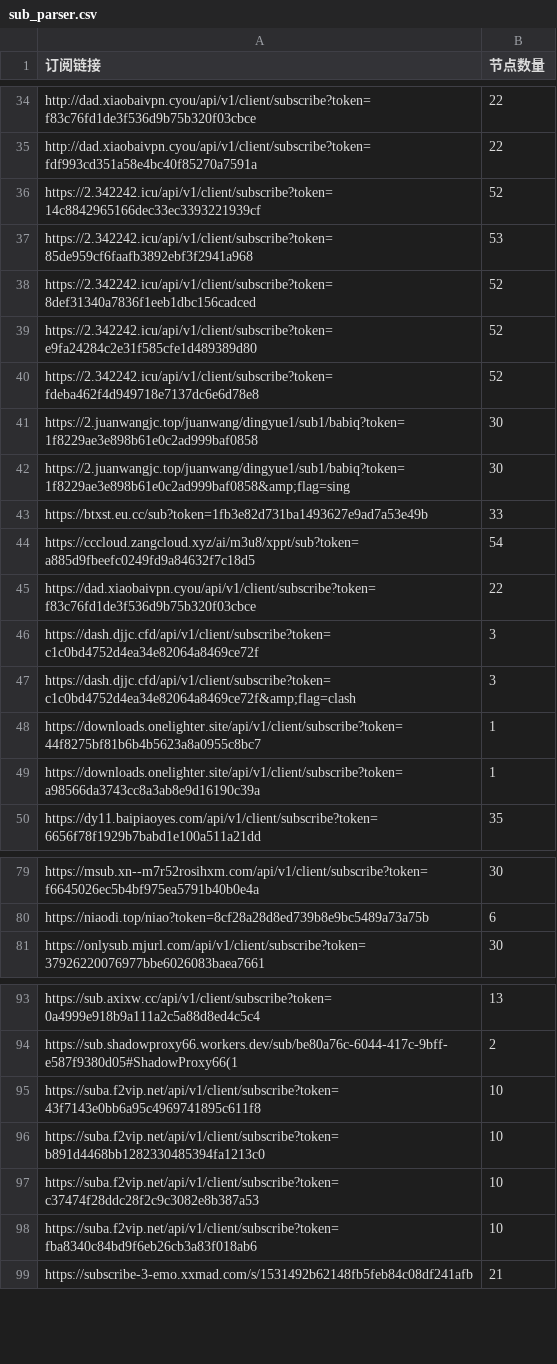
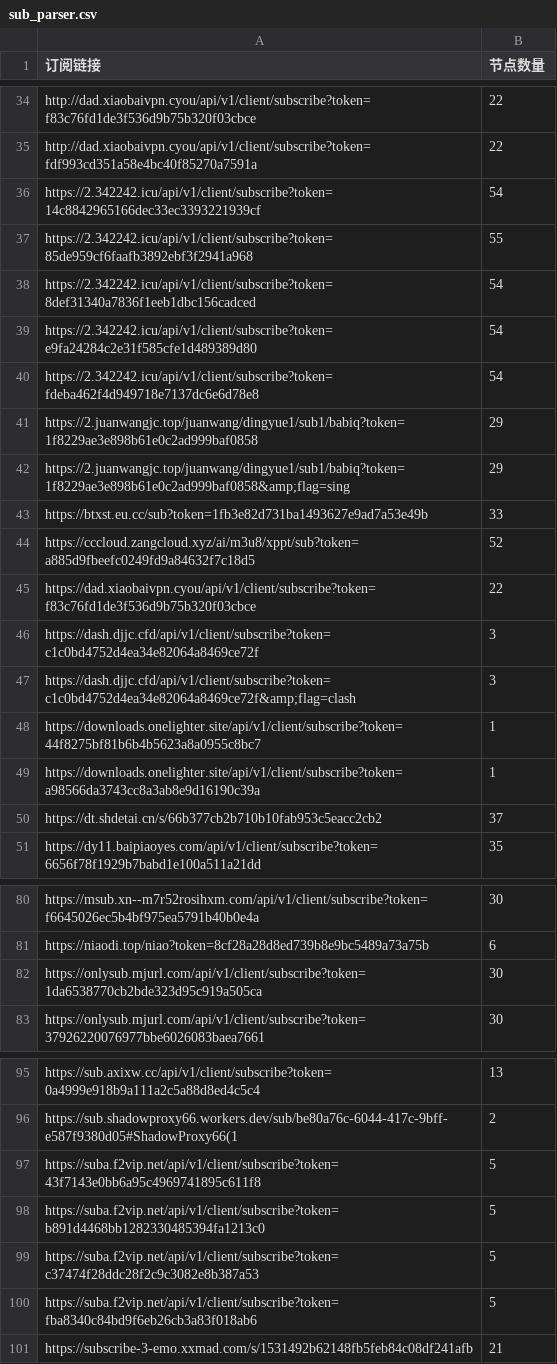
Before and after one commit to pdd520/NodeParser, a CSV file: sub_parser.csv, drawn as a sheet; only a part is shown, gaps mark what is left out; the diff covers the shown part only.

```diff
--- a/sub_parser.csv
+++ b/sub_parser.csv
@@ -35,11 +35,11 @@ http://dad.xiaobaivpn.cyou/api/v1/client/subscribe?token=f83c76fd1de3f536d9b75b3
 http://dad.xiaobaivpn.cyou/api/v1/client/subscribe?token=fdf993cd351a58e4bc40f85270a7591a,22
-https://2.342242.icu/api/v1/client/subscribe?token=14c8842965166dec33ec3393221939cf,52
-https://2.342242.icu/api/v1/client/subscribe?token=85de959cf6faafb3892ebf3f2941a968,53
-https://2.342242.icu/api/v1/client/subscribe?token=8def31340a7836f1eeb1dbc156cadced,52
-https://2.342242.icu/api/v1/client/subscribe?token=e9fa24284c2e31f585cfe1d489389d80,52
-https://2.342242.icu/api/v1/client/subscribe?token=fdeba462f4d949718e7137dc6e6d78e8,52
-https://2.juanwangjc.top/juanwang/dingyue1/sub1/babiq?token=1f8229ae3e898b61e0c2ad999baf0858,30
-https://2.juanwangjc.top/juanwang/dingyue1/sub1/babiq?token=1f8229ae3e898b61e0c2ad999baf0858&amp;flag=sing,30
+https://2.342242.icu/api/v1/client/subscribe?token=14c8842965166dec33ec3393221939cf,54
+https://2.342242.icu/api/v1/client/subscribe?token=85de959cf6faafb3892ebf3f2941a968,55
+https://2.342242.icu/api/v1/client/subscribe?token=8def31340a7836f1eeb1dbc156cadced,54
+https://2.342242.icu/api/v1/client/subscribe?token=e9fa24284c2e31f585cfe1d489389d80,54
+https://2.342242.icu/api/v1/client/subscribe?token=fdeba462f4d949718e7137dc6e6d78e8,54
+https://2.juanwangjc.top/juanwang/dingyue1/sub1/babiq?token=1f8229ae3e898b61e0c2ad999baf0858,29
+https://2.juanwangjc.top/juanwang/dingyue1/sub1/babiq?token=1f8229ae3e898b61e0c2ad999baf0858&amp;flag=sing,29
 https://btxst.eu.cc/sub?token=1fb3e82d731ba1493627e9ad7a53e49b,33
-https://cccloud.zangcloud.xyz/ai/m3u8/xppt/sub?token=a885d9fbeefc0249fd9a84632f7c18d5,54
+https://cccloud.zangcloud.xyz/ai/m3u8/xppt/sub?token=a885d9fbeefc0249fd9a84632f7c18d5,52
 https://dad.xiaobaivpn.cyou/api/v1/client/subscribe?token=f83c76fd1de3f536d9b75b320f03cbce,22
@@ -49,2 +49,3 @@ https://downloads.onelighter.site/api/v1/client/subscribe?token=44f8275bf81b6b4b
 https://downloads.onelighter.site/api/v1/client/subscribe?token=a98566da3743cc8a3ab8e9d16190c39a,1
+https://dt.shdetai.cn/s/66b377cb2b710b10fab953c5eacc2cb2,37
 https://dy11.baipiaoyes.com/api/v1/client/subscribe?token=6656f78f1929b7babd1e100a511a21dd,35
@@ -80,2 +81,3 @@ https://msub.xn--m7r52rosihxm.com/api/v1/client/subscribe?token=f6645026ec5b4bf9
 https://niaodi.top/niao?token=8cf28a28d8ed739b8e9bc5489a73a75b,6
+https://onlysub.mjurl.com/api/v1/client/subscribe?token=1da6538770cb2bde323d95c919a505ca,30
 https://onlysub.mjurl.com/api/v1/client/subscribe?token=37926220076977bbe6026083baea7661,30
@@ -94,6 +96,6 @@ https://sub.axixw.cc/api/v1/client/subscribe?token=0a4999e918b9a111a2c5a88d8ed4c
 https://sub.shadowproxy66.workers.dev/sub/be80a76c-6044-417c-9bff-e587f9380d05#ShadowProxy66(1,2
-https://suba.f2vip.net/api/v1/client/subscribe?token=43f7143e0bb6a95c4969741895c611f8,10
-https://suba.f2vip.net/api/v1/client/subscribe?token=b891d4468bb1282330485394fa1213c0,10
-https://suba.f2vip.net/api/v1/client/subscribe?token=c37474f28ddc28f2c9c3082e8b387a53,10
-https://suba.f2vip.net/api/v1/client/subscribe?token=fba8340c84bd9f6eb26cb3a83f018ab6,10
+https://suba.f2vip.net/api/v1/client/subscribe?token=43f7143e0bb6a95c4969741895c611f8,5
+https://suba.f2vip.net/api/v1/client/subscribe?token=b891d4468bb1282330485394fa1213c0,5
+https://suba.f2vip.net/api/v1/client/subscribe?token=c37474f28ddc28f2c9c3082e8b387a53,5
+https://suba.f2vip.net/api/v1/client/subscribe?token=fba8340c84bd9f6eb26cb3a83f018ab6,5
 https://subscribe-3-emo.xxmad.com/s/1531492b62148fb5feb84c08df241afb,21
```
Also changed, not shown: 1 edited cell elsewhere in this file, 3 other files.
